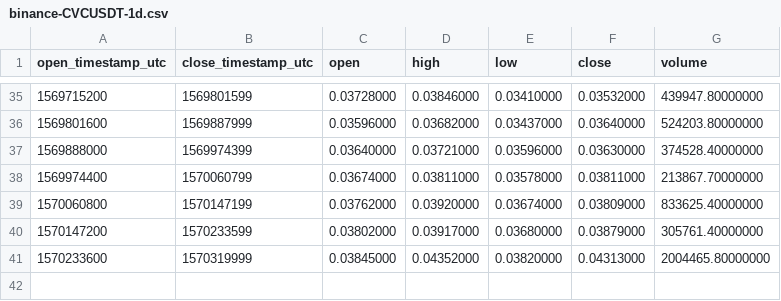
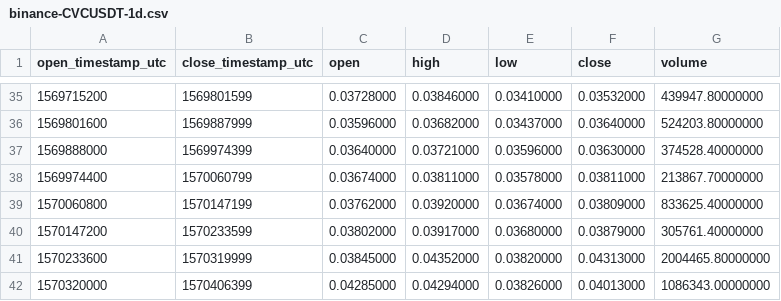
Before and after one commit to cryptobigbro/binance-CVCUSDT, a CSV file: binance-CVCUSDT-1d.csv, drawn as a sheet; only a part is shown, gaps mark what is left out; the diff names each change by its address in the sheet, - before the commit and + after, or states it on an @@ line.

```diff
--- a/binance-CVCUSDT-1d.csv
+++ b/binance-CVCUSDT-1d.csv
+row 42: 1570320000 | 1570406399 | 0.04285000 | 0.04294000 | 0.03826000 | 0.04013000 | 1086343.00000000
```
Also changed, not shown: binance-CVCUSDT-1h.csv.
